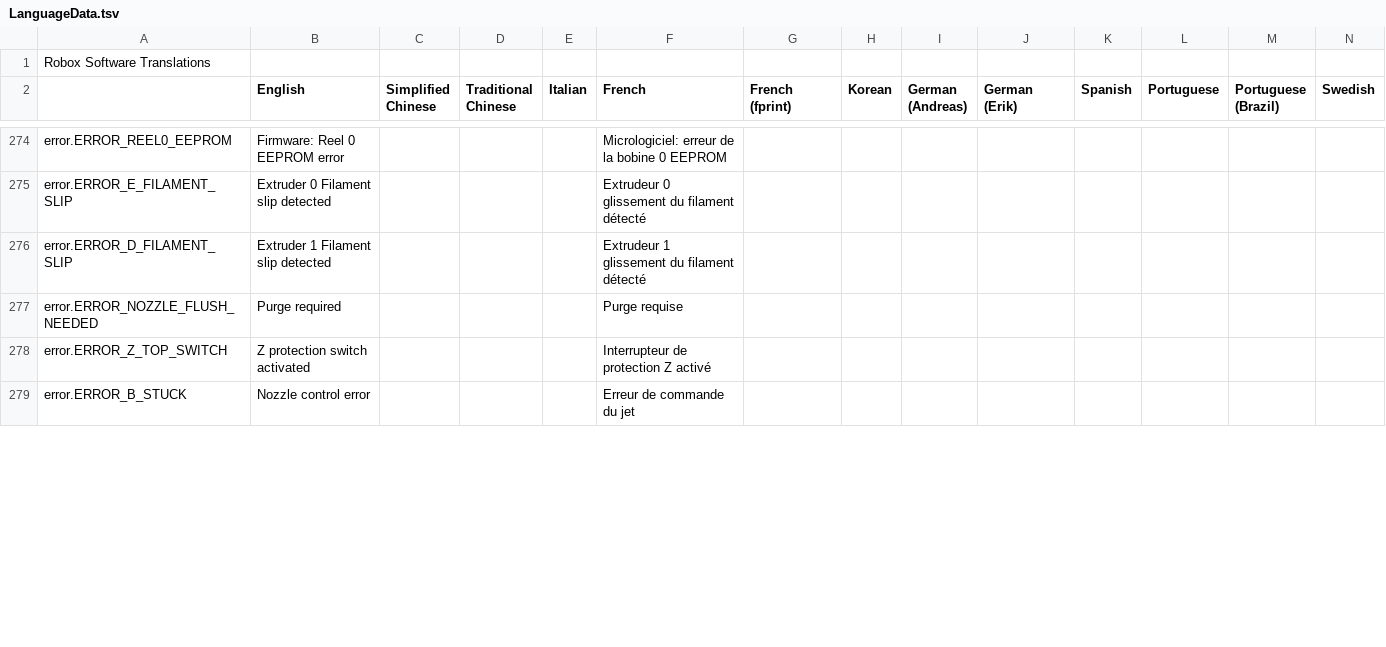
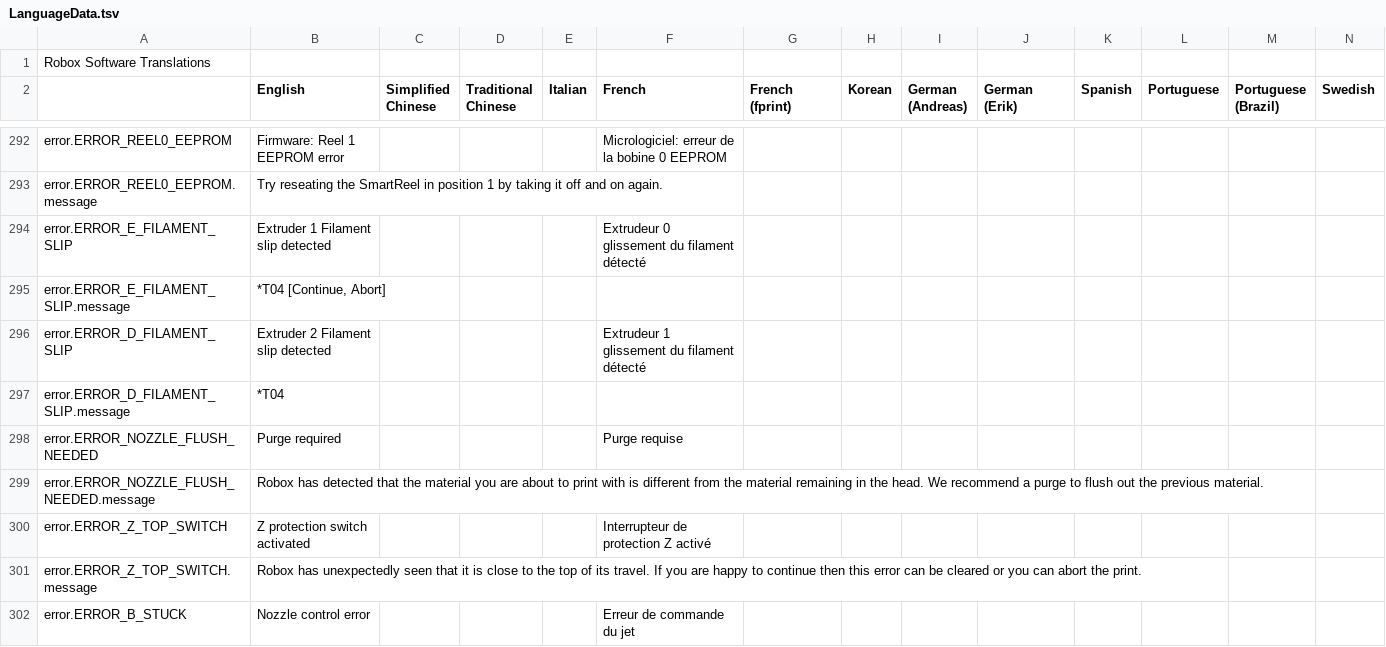
Before and after one commit to celsworthy/CELTechCore, a TSV file: src/main/java/celtech/resources/i18n/LanguageData.tsv, drawn as a sheet; only a part is shown, gaps mark what is left out; addresses are those after the commit; rows hold the shown columns only; the diff covers the shown part only; the diff names each change by its address in the sheet, - before the commit and + after, or states it on an @@ line.

```diff
--- a/src/main/java/celtech/resources/i18n/LanguageData.tsv
+++ b/src/main/java/celtech/resources/i18n/LanguageData.tsv
-B292 (English): Firmware: Reel 0 EEPROM error
+B292 (English): Firmware: Reel 1 EEPROM error
+row 293: error.ERROR_REEL0_EEPROM.message | Try reseating the SmartReel in position 1 by taking it off and on again.
-B294 (English): Extruder 0 Filament slip detected
+B294 (English): Extruder 1 Filament slip detected
+row 295: error.ERROR_E_FILAMENT_SLIP.message | *T04 [Continue, Abort]
-B296 (English): Extruder 1 Filament slip detected
+B296 (English): Extruder 2 Filament slip detected
+row 297: error.ERROR_D_FILAMENT_SLIP.message | *T04
+row 299: error.ERROR_NOZZLE_FLUSH_NEEDED.message | Robox has detected that the material you are about to print with is different from the material remaining in the head. We recommend a purge to flush out the previous material.
+row 301: error.ERROR_Z_TOP_SWITCH.message | Robox has unexpectedly seen that it is close to the top of its travel. If you are happy to continue then this error can be cleared or you can abort the print.
```
Also changed, not shown: 23 added rows and 2 edited cells elsewhere in this file, 14 other files.
